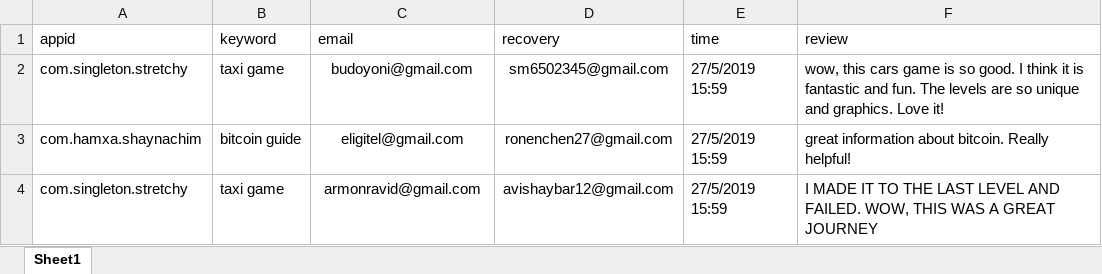
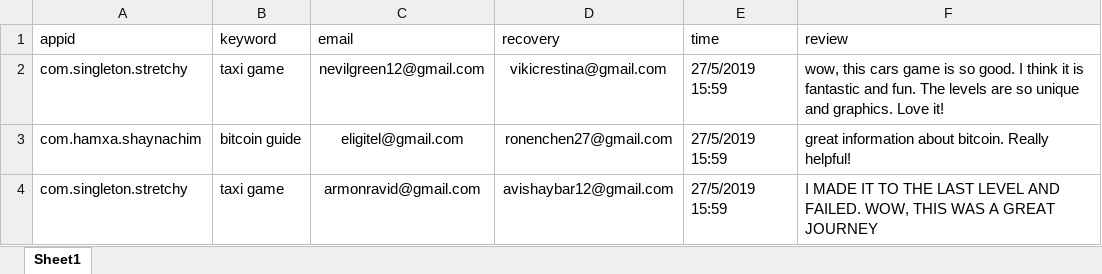
Before and after one commit to sugarderryfire/ReviewsProject, an Excel workbook: reviewdb.xlsx, sheet Sheet1, drawn as a sheet; values as stored, in another font and other column widths than the file's, no borders; the diff names each change by its address in the sheet, - before the commit and + after, or states it on an @@ line.

Commit message:
Add files via upload

```diff
--- a/reviewdb.xlsx (sheet Sheet1)
+++ b/reviewdb.xlsx (sheet Sheet1)
-C2 (email): budoyoni@gmail.com
+C2 (email): nevilgreen12@gmail.com
-D2 (recovery): sm6502345@gmail.com
+D2 (recovery): vikicrestina@gmail.com
```
